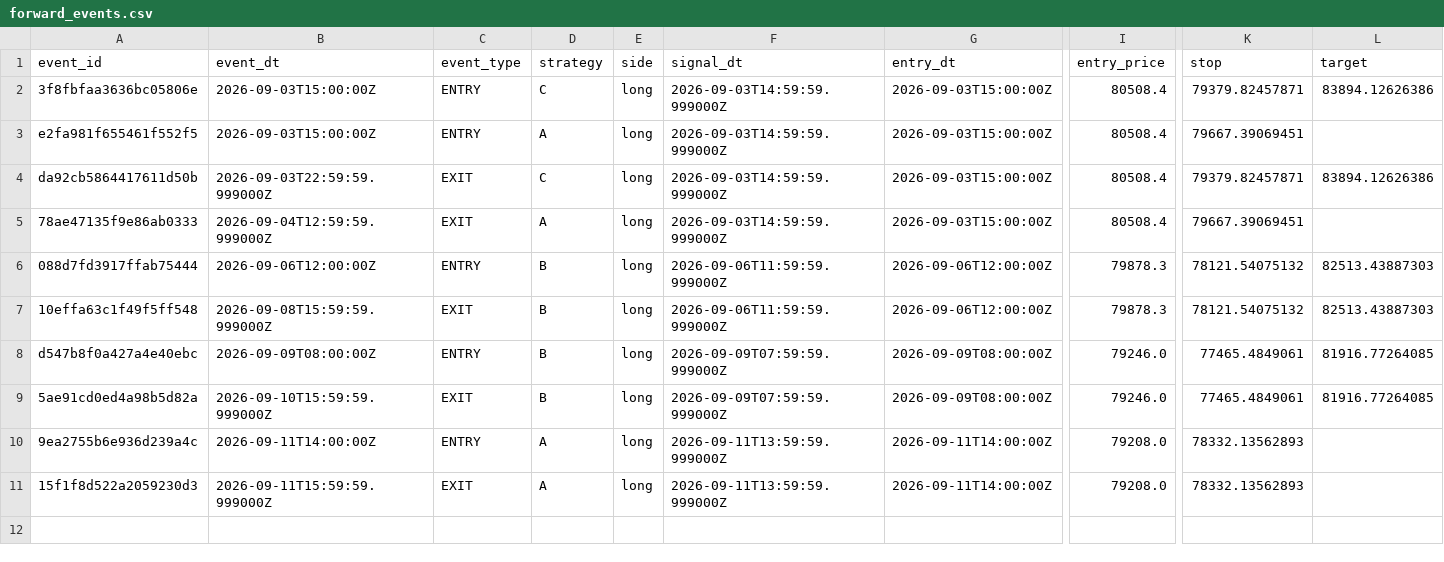
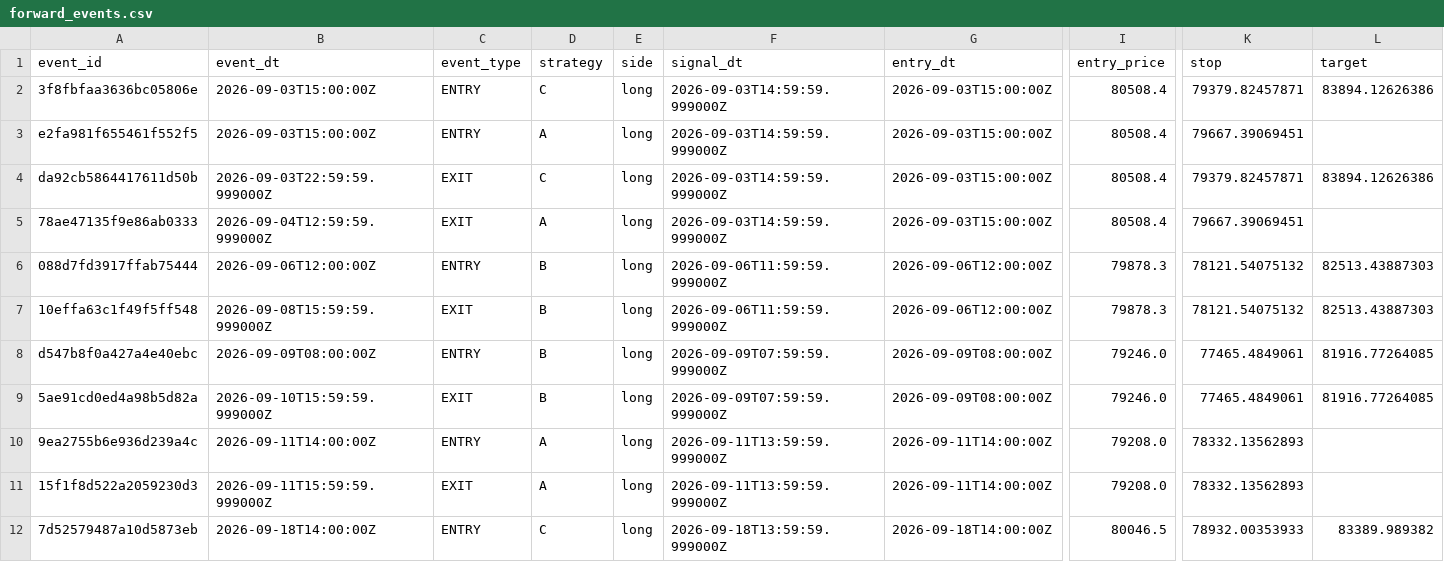
Before and after one commit to alexgf004-maker/BTC-Strategy-Monitor, a CSV file: runtime/forward_events.csv, drawn as a sheet; only a part is shown, gaps mark what is left out; rows hold the shown columns only; the diff names each change by its address in the sheet, - before the commit and + after, or states it on an @@ line.

```diff
--- a/runtime/forward_events.csv
+++ b/runtime/forward_events.csv
+row 12: 7d52579487a10d5873eb | 2026-09-18T14:00:00Z | ENTRY | C | long | 2026-09-18T13:59:59.999000Z | 2026-09-18T14:00:00Z | 80046.5 | 78932.00353933 | 83389.989382
```
Also changed, not shown: 2 other files.
